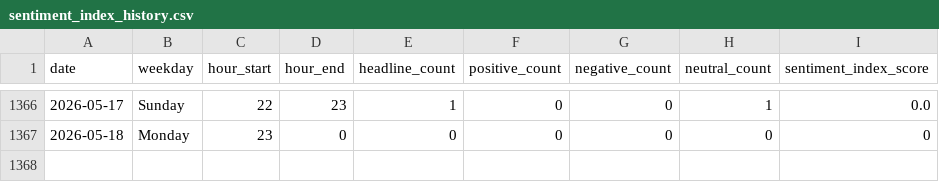
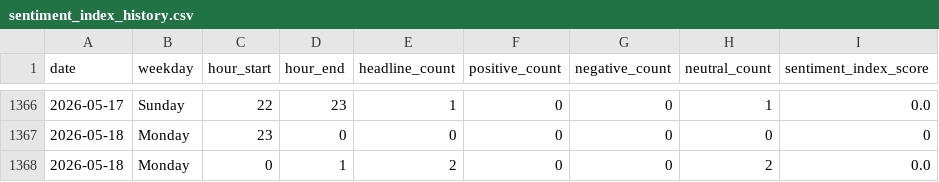
Before and after one commit to Karen2007/Tech-News-Sentiment, a CSV file: sentiment_index_history.csv, drawn as a sheet; only a part is shown, gaps mark what is left out.

```diff
--- a/sentiment_index_history.csv
+++ b/sentiment_index_history.csv
@@ -1367 +1367,2 @@ date,weekday,hour_start,hour_end,headline_count,positive_count,negative_count,ne
 2026-05-18,Monday,23,0,0,0,0,0,0
+2026-05-18,Monday,0,1,2,0,0,2,0.0
```
Also changed, not shown: 2 other files.
